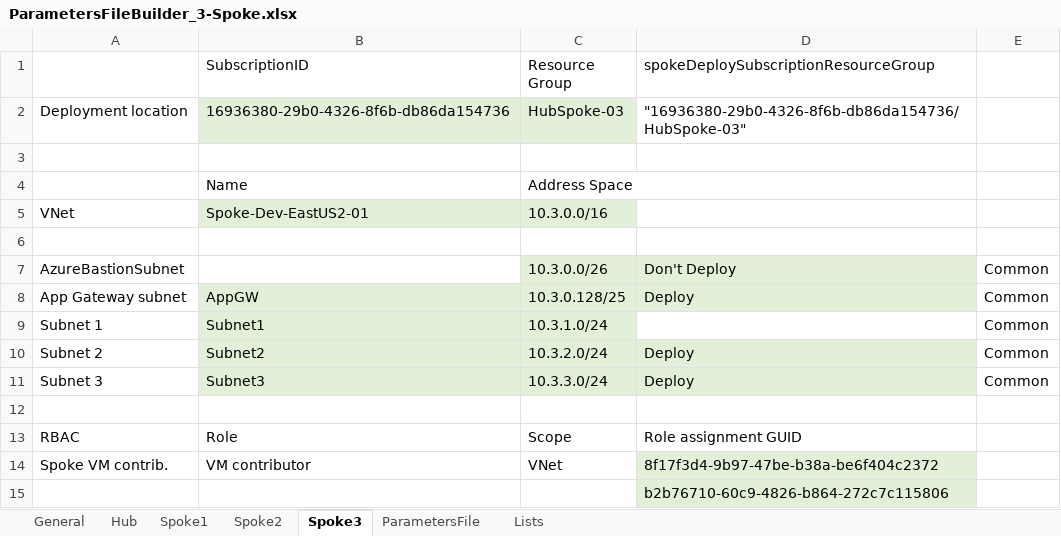
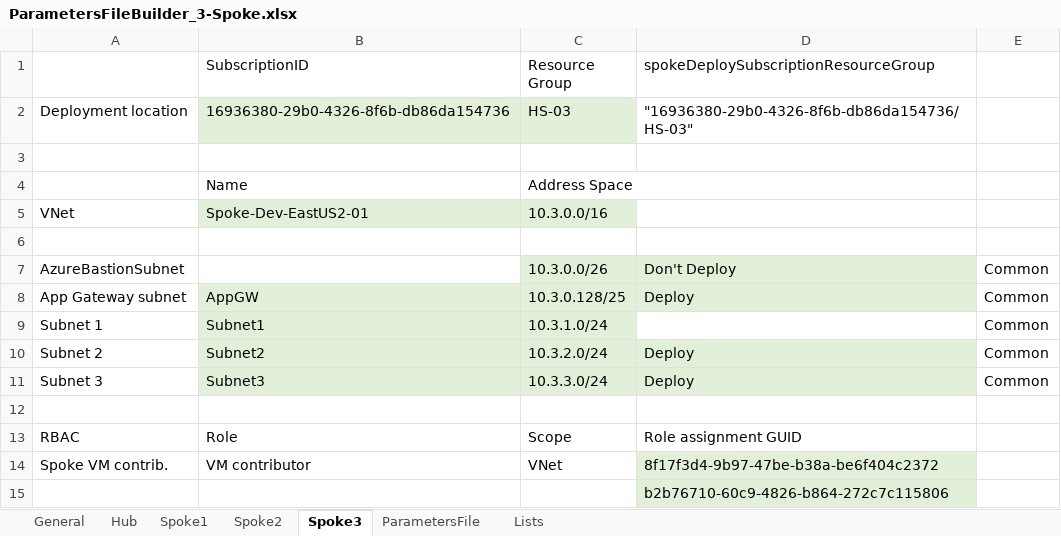
Before and after one commit to mbakunas/Azure-HubSpoke, an Excel workbook: PowerShell/ParametersFileBuilder_3-Spoke.xlsx, sheet Spoke3, drawn as a sheet; values as stored, in another font and other column widths than the file's, no borders; the diff names each change by its address in the sheet, - before the commit and + after, or states it on an @@ line.

```diff
--- a/PowerShell/ParametersFileBuilder_3-Spoke.xlsx (sheet Spoke3)
+++ b/PowerShell/ParametersFileBuilder_3-Spoke.xlsx (sheet Spoke3)
-C2 (Resource Group): HubSpoke-03
+C2 (Resource Group): HS-03
-D2: "16936380-29b0-4326-8f6b-db86da154736/HubSpoke-03"
+D2: "16936380-29b0-4326-8f6b-db86da154736/HS-03"
```
Also changed, not shown: sheet ParametersFile, sheet General, sheet Spoke2, sheet Spoke1, sheet Hub, 2 other files.
